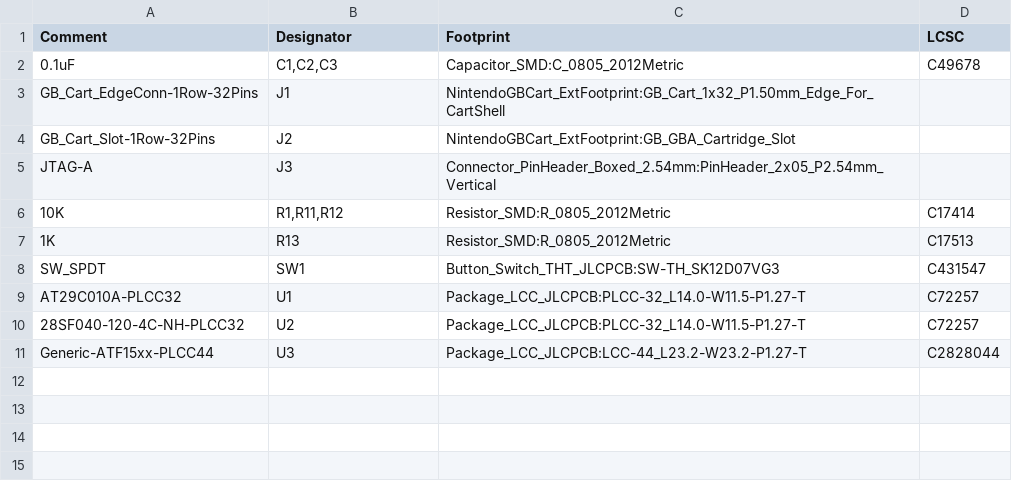
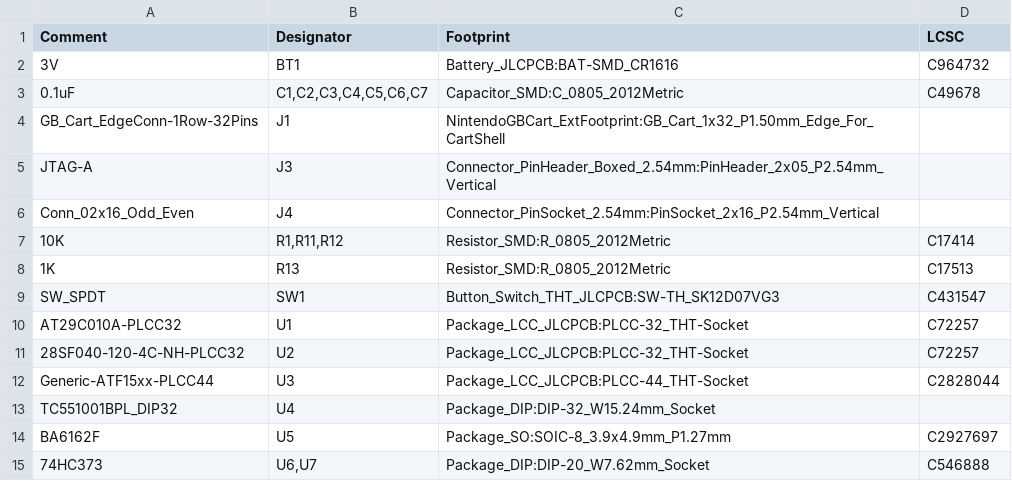
Before and after one commit to SONIC3D/gameboy-memorybackup, a CSV file: GB_MemoryBackup_Mainboard/GB_MemoryBackup_Mainboard.csv, drawn as a sheet.

```diff
--- a/GB_MemoryBackup_Mainboard/GB_MemoryBackup_Mainboard.csv
+++ b/GB_MemoryBackup_Mainboard/GB_MemoryBackup_Mainboard.csv
@@ -1,6 +1,7 @@
 Comment,Designator,Footprint,LCSC
-"0.1uF","C1,C2,C3","Capacitor_SMD:C_0805_2012Metric","C49678"
+"3V","BT1","Battery_JLCPCB:BAT-SMD_CR1616","C964732"
+"0.1uF","C1,C2,C3,C4,C5,C6,C7","Capacitor_SMD:C_0805_2012Metric","C49678"
 "GB_Cart_EdgeConn-1Row-32Pins","J1","NintendoGBCart_ExtFootprint:GB_Cart_1x32_P1.50mm_Edge_For_CartShell",""
-"GB_Cart_Slot-1Row-32Pins","J2","NintendoGBCart_ExtFootprint:GB_GBA_Cartridge_Slot",""
 "JTAG-A","J3","Connector_PinHeader_Boxed_2.54mm:PinHeader_2x05_P2.54mm_Vertical",""
+"Conn_02x16_Odd_Even","J4","Connector_PinSocket_2.54mm:PinSocket_2x16_P2.54mm_Vertical",""
 "10K","R1,R11,R12","Resistor_SMD:R_0805_2012Metric","C17414"
@@ -8,4 +9,7 @@ Comment,Designator,Footprint,LCSC
 "SW_SPDT","SW1","Button_Switch_THT_JLCPCB:SW-TH_SK12D07VG3","C431547"
-"AT29C010A-PLCC32","U1","Package_LCC_JLCPCB:PLCC-32_L14.0-W11.5-P1.27-T","C72257"
-"28SF040-120-4C-NH-PLCC32","U2","Package_LCC_JLCPCB:PLCC-32_L14.0-W11.5-P1.27-T","C72257"
-"Generic-ATF15xx-PLCC44","U3","Package_LCC_JLCPCB:LCC-44_L23.2-W23.2-P1.27-T","C2828044"
+"AT29C010A-PLCC32","U1","Package_LCC_JLCPCB:PLCC-32_THT-Socket","C72257"
+"28SF040-120-4C-NH-PLCC32","U2","Package_LCC_JLCPCB:PLCC-32_THT-Socket","C72257"
+"Generic-ATF15xx-PLCC44","U3","Package_LCC_JLCPCB:PLCC-44_THT-Socket","C2828044"
+"TC551001BPL_DIP32","U4","Package_DIP:DIP-32_W15.24mm_Socket",""
+"BA6162F","U5","Package_SO:SOIC-8_3.9x4.9mm_P1.27mm","C2927697"
+"74HC373","U6,U7","Package_DIP:DIP-20_W7.62mm_Socket","C546888"
```
Also changed, not shown: 1 other file.
